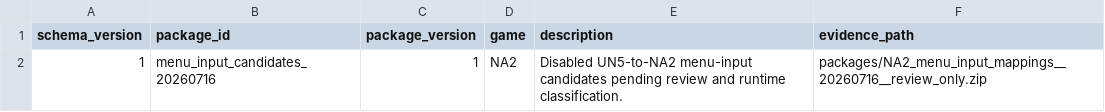
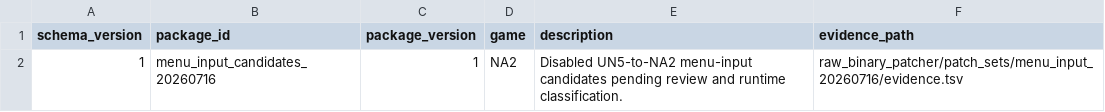
Before and after one commit to solid1353/NA2-Modding, a TSV file: raw_binary_patcher/patch_sets/menu_input_20260716/manifest.tsv, drawn as a sheet.

```diff
--- a/raw_binary_patcher/patch_sets/menu_input_20260716/manifest.tsv
+++ b/raw_binary_patcher/patch_sets/menu_input_20260716/manifest.tsv
@@ -1,2 +1,2 @@
 schema_version	package_id	package_version	game	description	evidence_path
-1	menu_input_candidates_20260716	1	NA2	Disabled UN5-to-NA2 menu-input candidates pending review and runtime classification.	packages/NA2_menu_input_mappings__20260716__review_only.zip
+1	menu_input_candidates_20260716	1	NA2	Disabled UN5-to-NA2 menu-input candidates pending review and runtime classification.	raw_binary_patcher/patch_sets/menu_input_20260716/evidence.tsv
```
Also changed, not shown: na2_patcher/profiles/current/modules.tsv, 24 other files.
